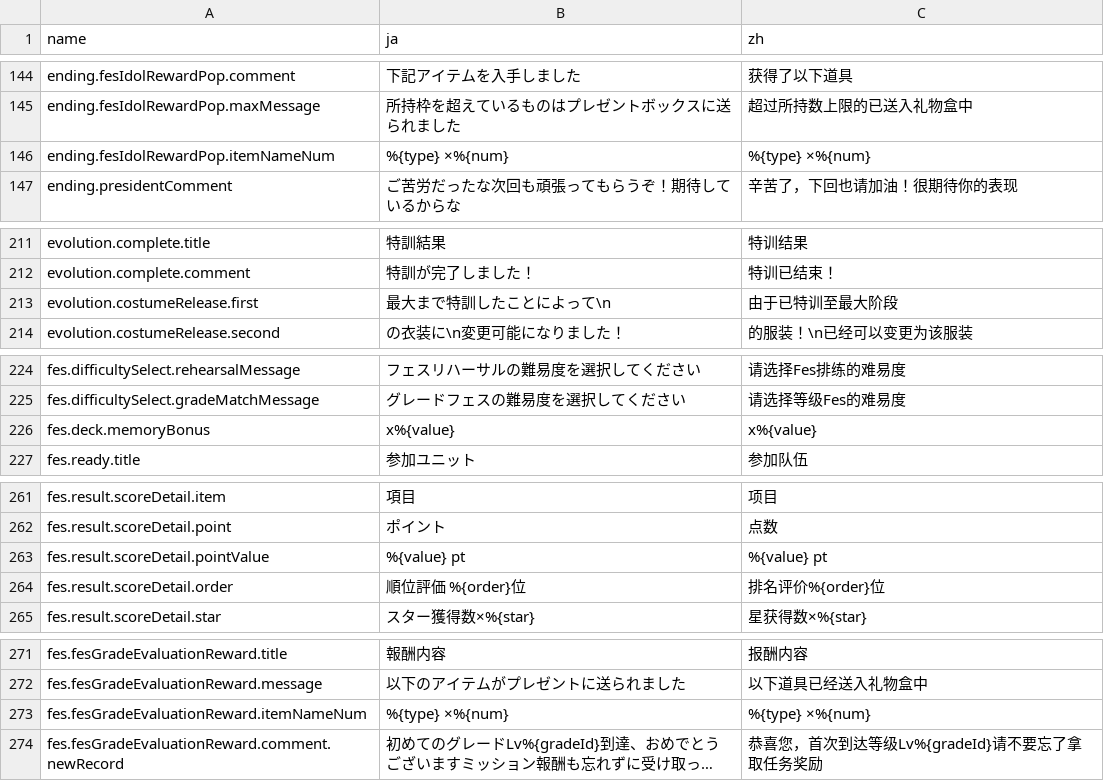
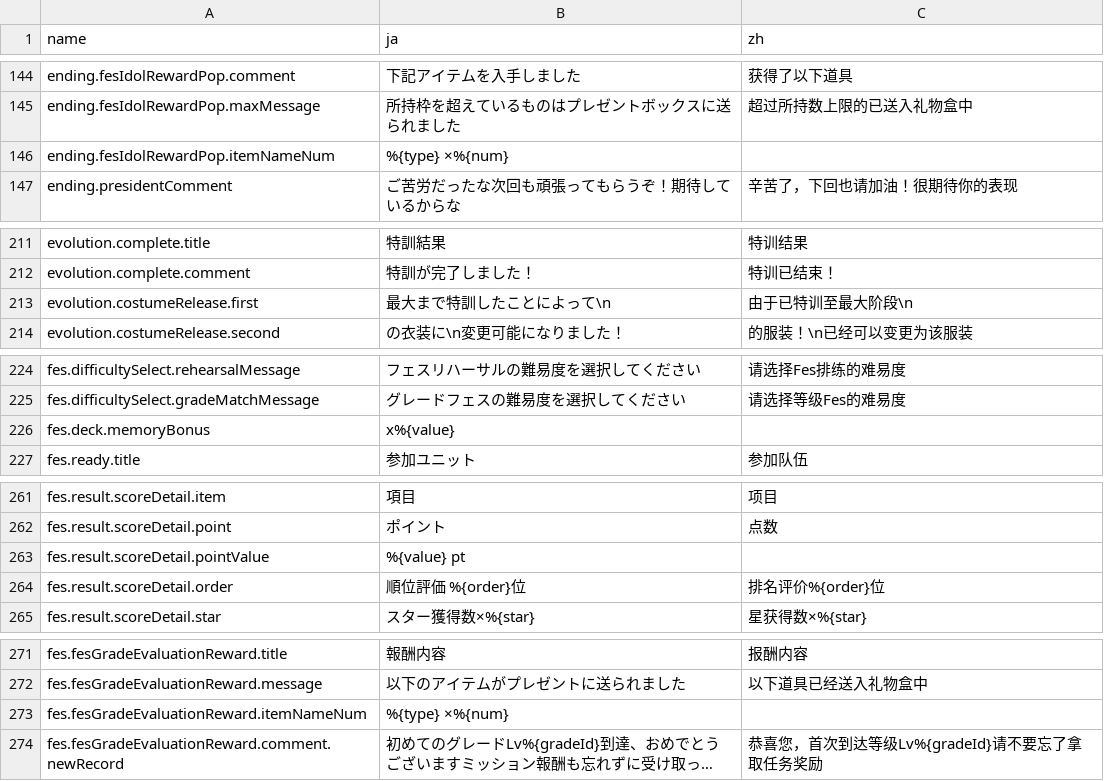
Before and after one commit to lzgzhyf/ShinyColors, a CSV file: data/phrase.csv, drawn as a sheet; only a part is shown, gaps mark what is left out; long unchanged cells end in …; the diff covers the shown part only; the diff names each change by its address in the sheet, - before the commit and + after, or states it on an @@ line.

```diff
--- a/data/phrase.csv
+++ b/data/phrase.csv
-C146 (zh): %{type} ×%{num}
+C146 (zh): (empty)
-C213 (zh): 由于已特训至最大阶段
+C213 (zh): 由于已特训至最大阶段\n
-C226 (zh): x%{value}
+C226 (zh): (empty)
-C263 (zh): %{value} pt
+C263 (zh): (empty)
-C273 (zh): %{type} ×%{num}
+C273 (zh): (empty)
```
Also changed, not shown: 2 edited cells elsewhere in this file, 1 other file.
